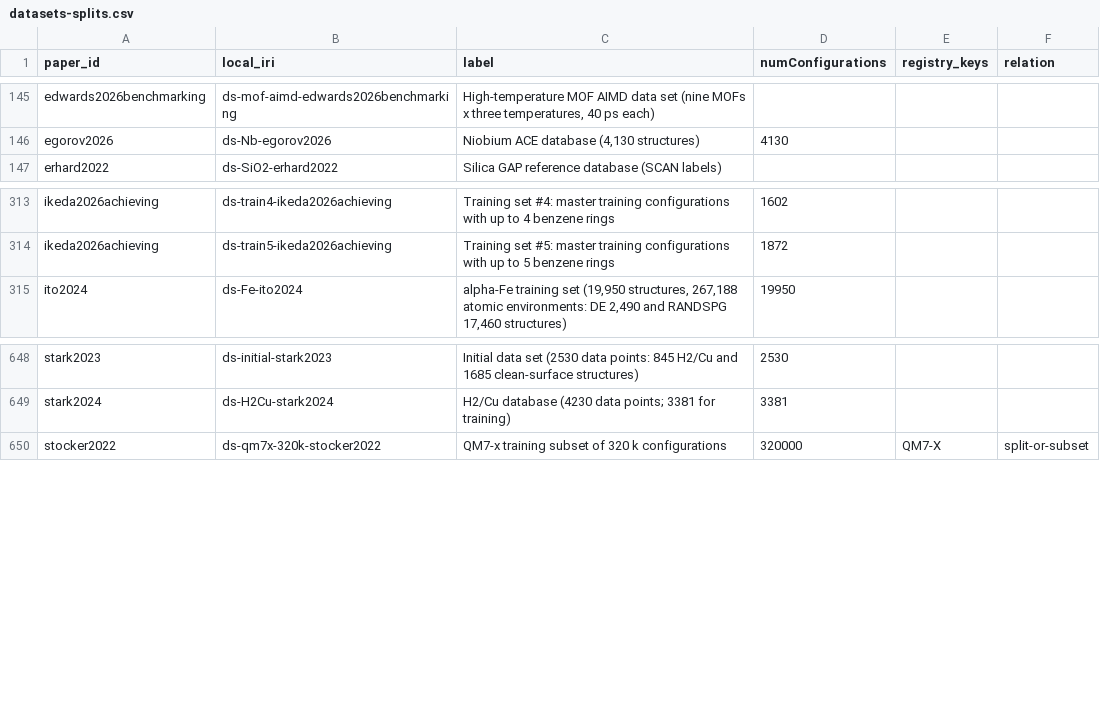
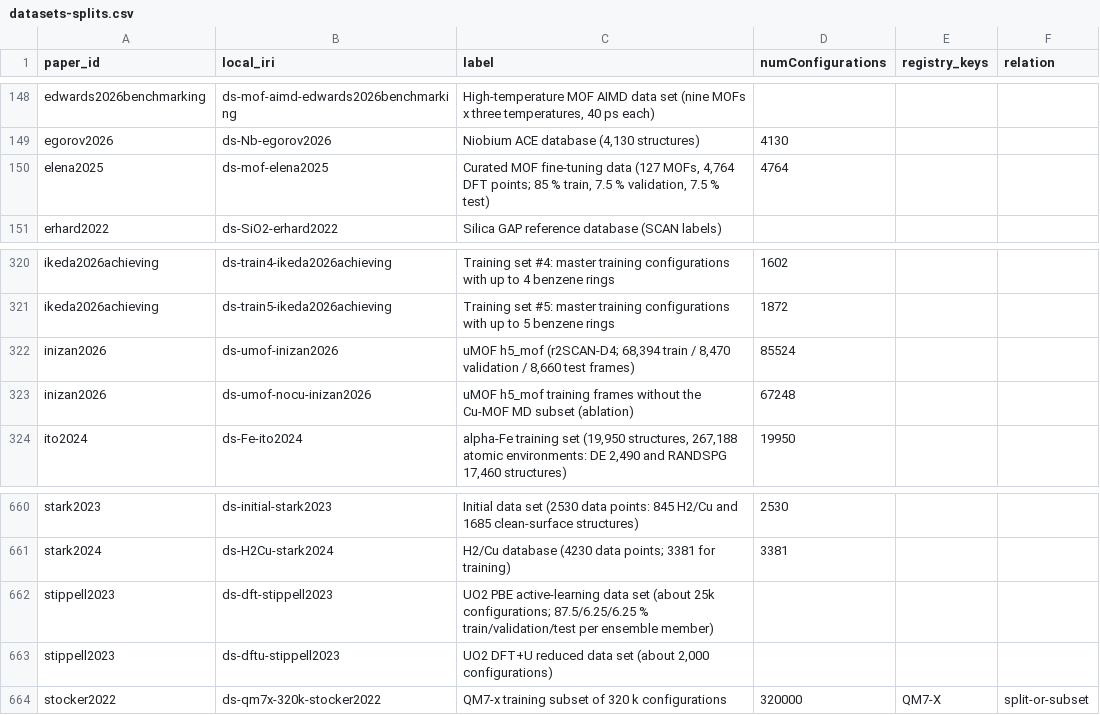
Before and after one commit to danielhz/mlips-ontology, a CSV file: artifacts/kg/datasets-splits.csv, drawn as a sheet; only a part is shown, gaps mark what is left out; the diff covers the shown part only.

Commit message:
kg: encode ranks 353-361 (E3D Allegro preprint, runs only; uMOF r2SCAN-D4 MOF data and fine-tuned MACE-MH/MACE-POLAR; InstaDeep mlip library MACE/NequIP/ViSNet on SPICE2; low-dimensional GAP/tabGAP for MoNbTaVW; PhysNet F32 vs F64; ANI for UO2 with DFT+U transfer learning; VASP MLFFs for CsPbI3 defects; MACE-MP-MOF0); new registry methods MACE-POLAR, ViSNet

```diff
--- a/artifacts/kg/datasets-splits.csv
+++ b/artifacts/kg/datasets-splits.csv
@@ -146,2 +149,3 @@ edwards2026benchmarking,ds-mof-aimd-edwards2026benchmarking,"High-temperature MO
 egorov2026,ds-Nb-egorov2026,"Niobium ACE database (4,130 structures)",4130,,
+elena2025,ds-mof-elena2025,"Curated MOF fine-tuning data (127 MOFs, 4,764 DFT points; 85 % train, 7.5 % validation, 7.5 % test)",4764,,
 erhard2022,ds-SiO2-erhard2022,Silica GAP reference database (SCAN labels),,,
@@ -314,2 +321,4 @@ ikeda2026achieving,ds-train4-ikeda2026achieving,Training set #4: master training
 ikeda2026achieving,ds-train5-ikeda2026achieving,Training set #5: master training configurations with up to 5 benzene rings,1872,,
+inizan2026,ds-umof-inizan2026,"uMOF h5_mof (r2SCAN-D4; 68,394 train / 8,470 validation / 8,660 test frames)",85524,,
+inizan2026,ds-umof-nocu-inizan2026,uMOF h5_mof training frames without the Cu-MOF MD subset (ablation),67248,,
 ito2024,ds-Fe-ito2024,"alpha-Fe training set (19,950 structures, 267,188 atomic environments: DE 2,490 and RANDSPG 17,460 structures)",19950,,
@@ -649,2 +661,4 @@ stark2023,ds-initial-stark2023,Initial data set (2530 data points: 845 H2/Cu and
 stark2024,ds-H2Cu-stark2024,H2/Cu database (4230 data points; 3381 for training),3381,,
+stippell2023,ds-dft-stippell2023,UO2 PBE active-learning data set (about 25k configurations; 87.5/6.25/6.25 % train/validation/test per ensemble member),,,
+stippell2023,ds-dftu-stippell2023,"UO2 DFT+U reduced data set (about 2,000 configurations)",,,
 stocker2022,ds-qm7x-320k-stocker2022,QM7-x training subset of 320 k configurations,320000,QM7-X,split-or-subset
```
Also changed, not shown: 15 added rows elsewhere in this file, artifacts/kg/methods-registry.csv, artifacts/kg/population-log.csv, 24 other files.
